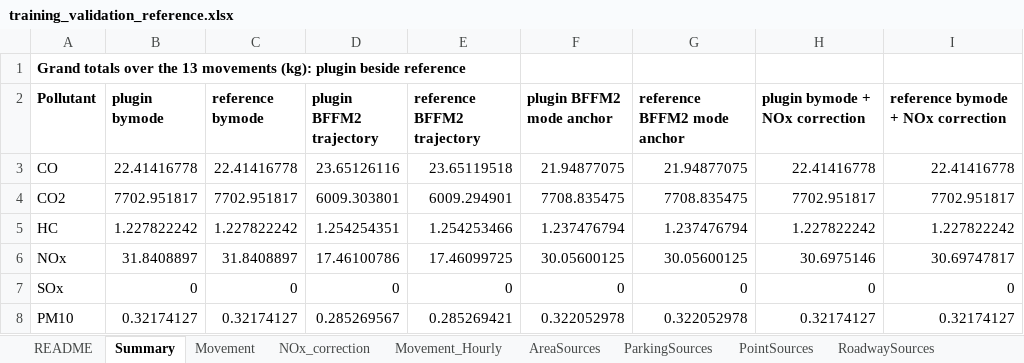
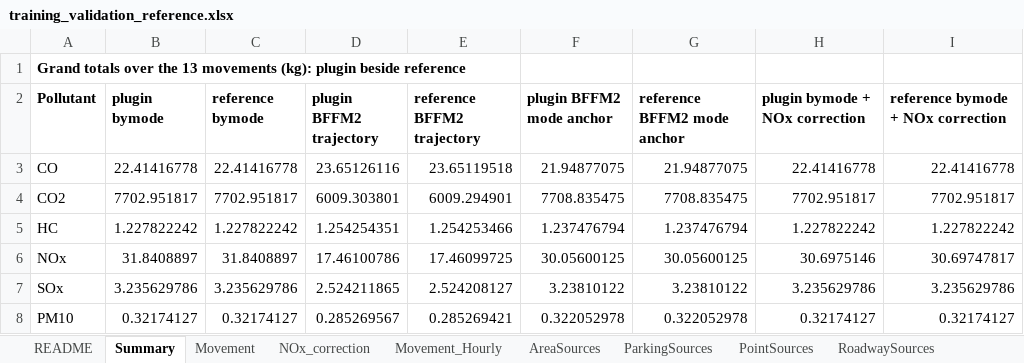
Before and after one commit to eurocontrol-asu/open_alaqs, an Excel workbook: example/training/training_validation_reference.xlsx, sheet Summary, drawn as a sheet; values as stored, in another font and other column widths than the file's, no borders; the diff names each change by its address in the sheet, - before the commit and + after, or states it on an @@ line.

```diff
--- a/example/training/training_validation_reference.xlsx (sheet Summary)
+++ b/example/training/training_validation_reference.xlsx (sheet Summary)
-B7 (plugin bymode): 0
+B7 (plugin bymode): 3.235629786
-C7 (reference bymode): 0
+C7 (reference bymode): 3.235629786
-D7 (plugin BFFM2 trajectory): 0
+D7 (plugin BFFM2 trajectory): 2.524211865
-E7 (reference BFFM2 trajectory): 0
+E7 (reference BFFM2 trajectory): 2.524208127
-F7 (plugin BFFM2 mode anchor): 0
+F7 (plugin BFFM2 mode anchor): 3.23810122
-G7 (reference BFFM2 mode anchor): 0
+G7 (reference BFFM2 mode anchor): 3.23810122
-H7 (plugin bymode + NOx correction): 0
+H7 (plugin bymode + NOx correction): 3.235629786
-I7: 0
+I7: 3.235629786
```
Also changed, not shown: sheet Movement, sheet Movement_Hourly, openalaqs_standalone/validation/data/training_validation_reference.xlsx, 36 other files.
